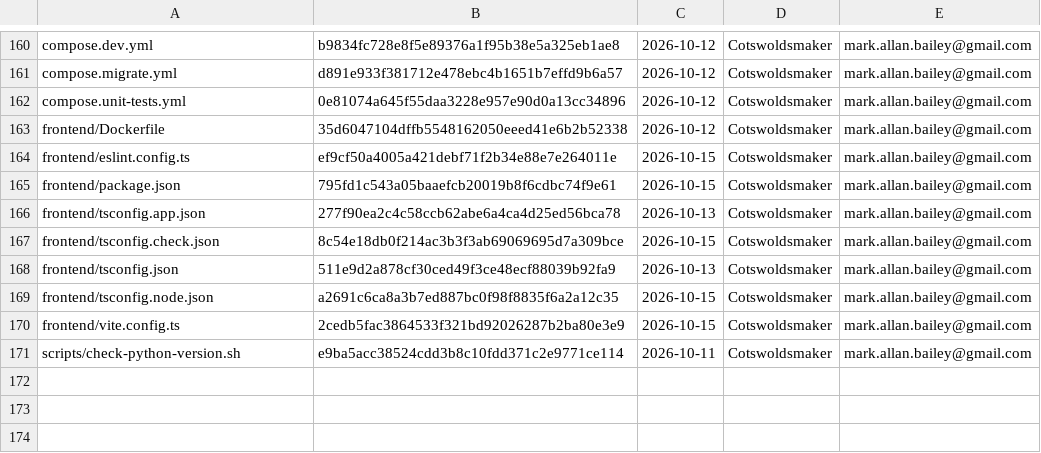
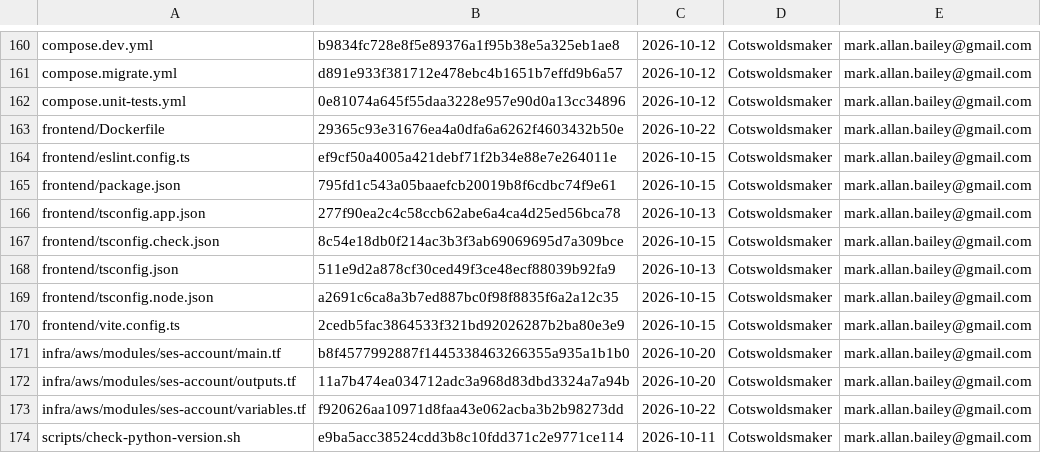
Before and after one commit to bailey-medics/quillmedical, a TSV file: audit/ledger.tsv, drawn as a sheet; only a part is shown, gaps mark what is left out.

Commit message:
chore(infra): pin the ses-account module's AWS provider and stamp it in the audit ledger

```diff
--- a/audit/ledger.tsv
+++ b/audit/ledger.tsv
@@ -162,3 +162,3 @@ compose.migrate.yml	d891e933f381712e478ebc4b1651b7effd9b6a57	2026-10-12	Cotswold
 compose.unit-tests.yml	0e81074a645f55daa3228e957e90d0a13cc34896	2026-10-12	Cotswoldsmaker	mark.allan.bailey@gmail.com
-frontend/Dockerfile	35d6047104dffb5548162050eeed41e6b2b52338	2026-10-12	Cotswoldsmaker	mark.allan.bailey@gmail.com
+frontend/Dockerfile	29365c93e31676ea4a0dfa6a6262f4603432b50e	2026-10-22	Cotswoldsmaker	mark.allan.bailey@gmail.com
 frontend/eslint.config.ts	ef9cf50a4005a421debf71f2b34e88e7e264011e	2026-10-15	Cotswoldsmaker	mark.allan.bailey@gmail.com
@@ -170,2 +170,5 @@ frontend/tsconfig.node.json	a2691c6ca8a3b7ed887bc0f98f8835f6a2a12c35	2026-10-15
 frontend/vite.config.ts	2cedb5fac3864533f321bd92026287b2ba80e3e9	2026-10-15	Cotswoldsmaker	mark.allan.bailey@gmail.com
+infra/aws/modules/ses-account/main.tf	b8f4577992887f1445338463266355a935a1b1b0	2026-10-20	Cotswoldsmaker	mark.allan.bailey@gmail.com
+infra/aws/modules/ses-account/outputs.tf	11a7b474ea034712adc3a968d83dbd3324a7a94b	2026-10-20	Cotswoldsmaker	mark.allan.bailey@gmail.com
+infra/aws/modules/ses-account/variables.tf	f920626aa10971d8faa43e062acba3b2b98273dd	2026-10-22	Cotswoldsmaker	mark.allan.bailey@gmail.com
 scripts/check-python-version.sh	e9ba5acc38524cdd3b8c10fdd371c2e9771ce114	2026-10-11	Cotswoldsmaker	mark.allan.bailey@gmail.com
```
Also changed, not shown: 1 other file.
